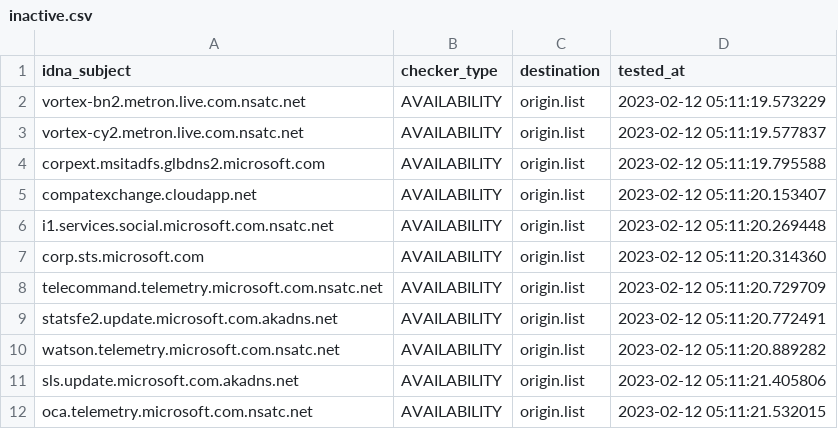
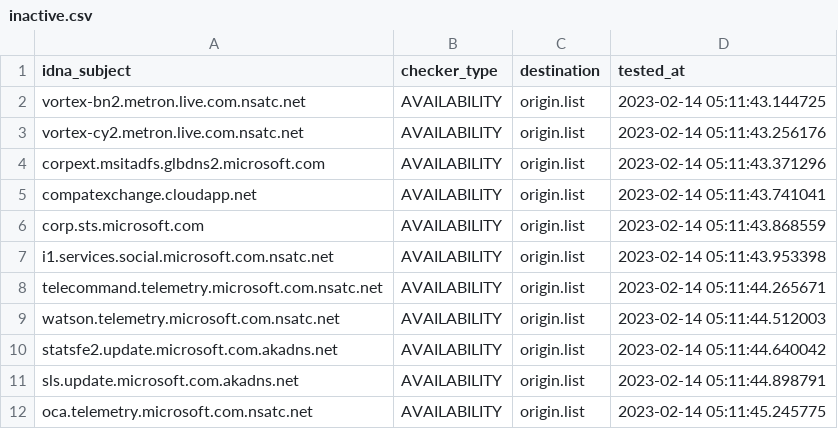
Before and after one commit to dead-hosts/hosts_git_tyzbit, a CSV file: .pyfunceble/inactive.csv, drawn as a sheet.

```diff
--- a/.pyfunceble/inactive.csv
+++ b/.pyfunceble/inactive.csv
@@ -1,12 +1,12 @@
 idna_subject,checker_type,destination,tested_at
-vortex-bn2.metron.live.com.nsatc.net,AVAILABILITY,origin.list,2023-02-12 05:11:19.573229
-vortex-cy2.metron.live.com.nsatc.net,AVAILABILITY,origin.list,2023-02-12 05:11:19.577837
-corpext.msitadfs.glbdns2.microsoft.com,AVAILABILITY,origin.list,2023-02-12 05:11:19.795588
-compatexchange.cloudapp.net,AVAILABILITY,origin.list,2023-02-12 05:11:20.153407
-i1.services.social.microsoft.com.nsatc.net,AVAILABILITY,origin.list,2023-02-12 05:11:20.269448
-corp.sts.microsoft.com,AVAILABILITY,origin.list,2023-02-12 05:11:20.314360
-telecommand.telemetry.microsoft.com.nsatc.net,AVAILABILITY,origin.list,2023-02-12 05:11:20.729709
-statsfe2.update.microsoft.com.akadns.net,AVAILABILITY,origin.list,2023-02-12 05:11:20.772491
-watson.telemetry.microsoft.com.nsatc.net,AVAILABILITY,origin.list,2023-02-12 05:11:20.889282
-sls.update.microsoft.com.akadns.net,AVAILABILITY,origin.list,2023-02-12 05:11:21.405806
-oca.telemetry.microsoft.com.nsatc.net,AVAILABILITY,origin.list,2023-02-12 05:11:21.532015
+vortex-bn2.metron.live.com.nsatc.net,AVAILABILITY,origin.list,2023-02-14 05:11:43.144725
+vortex-cy2.metron.live.com.nsatc.net,AVAILABILITY,origin.list,2023-02-14 05:11:43.256176
+corpext.msitadfs.glbdns2.microsoft.com,AVAILABILITY,origin.list,2023-02-14 05:11:43.371296
+compatexchange.cloudapp.net,AVAILABILITY,origin.list,2023-02-14 05:11:43.741041
+corp.sts.microsoft.com,AVAILABILITY,origin.list,2023-02-14 05:11:43.868559
+i1.services.social.microsoft.com.nsatc.net,AVAILABILITY,origin.list,2023-02-14 05:11:43.953398
+telecommand.telemetry.microsoft.com.nsatc.net,AVAILABILITY,origin.list,2023-02-14 05:11:44.265671
+watson.telemetry.microsoft.com.nsatc.net,AVAILABILITY,origin.list,2023-02-14 05:11:44.512003
+statsfe2.update.microsoft.com.akadns.net,AVAILABILITY,origin.list,2023-02-14 05:11:44.640042
+sls.update.microsoft.com.akadns.net,AVAILABILITY,origin.list,2023-02-14 05:11:44.898791
+oca.telemetry.microsoft.com.nsatc.net,AVAILABILITY,origin.list,2023-02-14 05:11:45.245775
```
Also changed, not shown: 13 other files.
